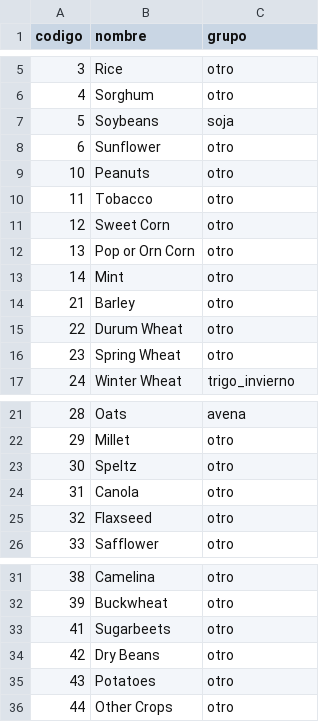
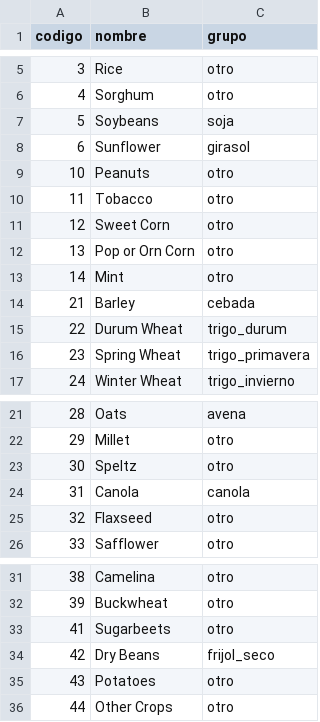
Before and after one commit to DiegoMartinSalinasFernandez/fieldshift-pipeline, a CSV file: data/reference/clases_cdl.csv, drawn as a sheet; only a part is shown, gaps mark what is left out.

```diff
--- a/data/reference/clases_cdl.csv
+++ b/data/reference/clases_cdl.csv
@@ -7,3 +7,3 @@ codigo,nombre,grupo
 5,Soybeans,soja
-6,Sunflower,otro
+6,Sunflower,girasol
 10,Peanuts,otro
@@ -13,5 +13,5 @@ codigo,nombre,grupo
 14,Mint,otro
-21,Barley,otro
-22,Durum Wheat,otro
-23,Spring Wheat,otro
+21,Barley,cebada
+22,Durum Wheat,trigo_durum
+23,Spring Wheat,trigo_primavera
 24,Winter Wheat,trigo_invierno
@@ -23,3 +23,3 @@ codigo,nombre,grupo
 30,Speltz,otro
-31,Canola,otro
+31,Canola,canola
 32,Flaxseed,otro
@@ -33,3 +33,3 @@ codigo,nombre,grupo
 41,Sugarbeets,otro
-42,Dry Beans,otro
+42,Dry Beans,frijol_seco
 43,Potatoes,otro
```
